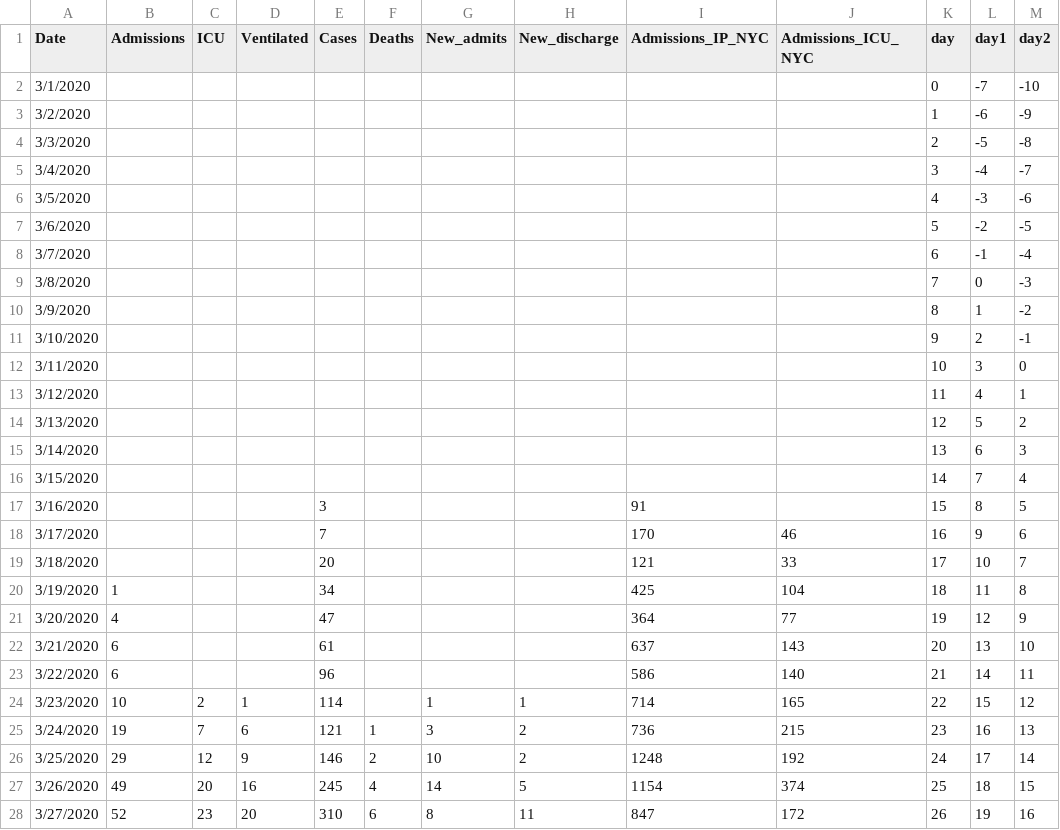
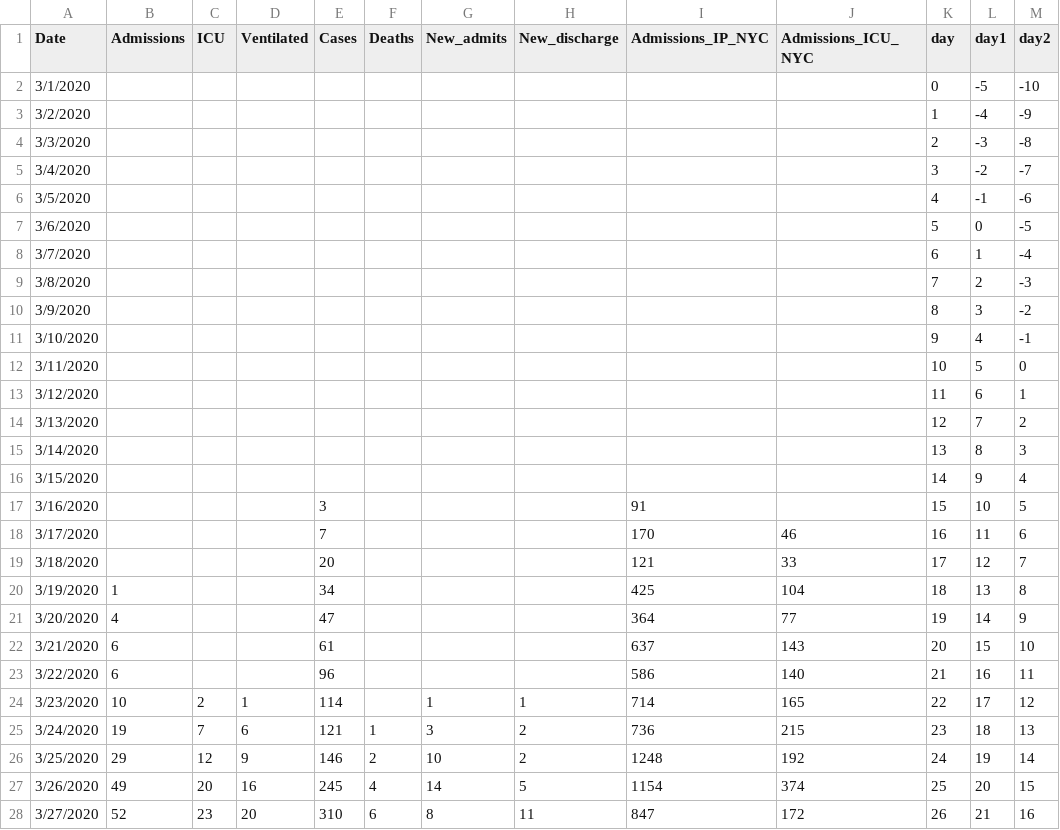
Before and after one commit to gabai/stream_KH, a CSV file: Cases_Erie.csv, drawn as a sheet; only a part is shown; the diff covers the shown part only.

Commit message:
Update Cases_Erie.csv

```diff
--- a/Cases_Erie.csv
+++ b/Cases_Erie.csv
@@ -1,28 +1,28 @@
 Date,Admissions,ICU,Ventilated,Cases,Deaths,New_admits,New_discharge,Admissions_IP_NYC,Admissions_ICU_NYC,day,day1,day2
-3/1/2020,,,,,,,,,,0,-7,-10
-3/2/2020,,,,,,,,,,1,-6,-9
-3/3/2020,,,,,,,,,,2,-5,-8
-3/4/2020,,,,,,,,,,3,-4,-7
-3/5/2020,,,,,,,,,,4,-3,-6
-3/6/2020,,,,,,,,,,5,-2,-5
-3/7/2020,,,,,,,,,,6,-1,-4
-3/8/2020,,,,,,,,,,7,0,-3
-3/9/2020,,,,,,,,,,8,1,-2
-3/10/2020,,,,,,,,,,9,2,-1
-3/11/2020,,,,,,,,,,10,3,0
-3/12/2020,,,,,,,,,,11,4,1
-3/13/2020,,,,,,,,,,12,5,2
-3/14/2020,,,,,,,,,,13,6,3
-3/15/2020,,,,,,,,,,14,7,4
-3/16/2020,,,,3,,,,91,,15,8,5
-3/17/2020,,,,7,,,,170,46,16,9,6
-3/18/2020,,,,20,,,,121,33,17,10,7
-3/19/2020,1,,,34,,,,425,104,18,11,8
-3/20/2020,4,,,47,,,,364,77,19,12,9
-3/21/2020,6,,,61,,,,637,143,20,13,10
-3/22/2020,6,,,96,,,,586,140,21,14,11
-3/23/2020,10,2,1,114,,1,1,714,165,22,15,12
-3/24/2020,19,7,6,121,1,3,2,736,215,23,16,13
-3/25/2020,29,12,9,146,2,10,2,1248,192,24,17,14
-3/26/2020,49,20,16,245,4,14,5,1154,374,25,18,15
-3/27/2020,52,23,20,310,6,8,11,847,172,26,19,16
+3/1/2020,,,,,,,,,,0,-5,-10
+3/2/2020,,,,,,,,,,1,-4,-9
+3/3/2020,,,,,,,,,,2,-3,-8
+3/4/2020,,,,,,,,,,3,-2,-7
+3/5/2020,,,,,,,,,,4,-1,-6
+3/6/2020,,,,,,,,,,5,0,-5
+3/7/2020,,,,,,,,,,6,1,-4
+3/8/2020,,,,,,,,,,7,2,-3
+3/9/2020,,,,,,,,,,8,3,-2
+3/10/2020,,,,,,,,,,9,4,-1
+3/11/2020,,,,,,,,,,10,5,0
+3/12/2020,,,,,,,,,,11,6,1
+3/13/2020,,,,,,,,,,12,7,2
+3/14/2020,,,,,,,,,,13,8,3
+3/15/2020,,,,,,,,,,14,9,4
+3/16/2020,,,,3,,,,91,,15,10,5
+3/17/2020,,,,7,,,,170,46,16,11,6
+3/18/2020,,,,20,,,,121,33,17,12,7
+3/19/2020,1,,,34,,,,425,104,18,13,8
+3/20/2020,4,,,47,,,,364,77,19,14,9
+3/21/2020,6,,,61,,,,637,143,20,15,10
+3/22/2020,6,,,96,,,,586,140,21,16,11
+3/23/2020,10,2,1,114,,1,1,714,165,22,17,12
+3/24/2020,19,7,6,121,1,3,2,736,215,23,18,13
+3/25/2020,29,12,9,146,2,10,2,1248,192,24,19,14
+3/26/2020,49,20,16,245,4,14,5,1154,374,25,20,15
+3/27/2020,52,23,20,310,6,8,11,847,172,26,21,16
```
Also changed, not shown: 5 edited cells elsewhere in this file.
